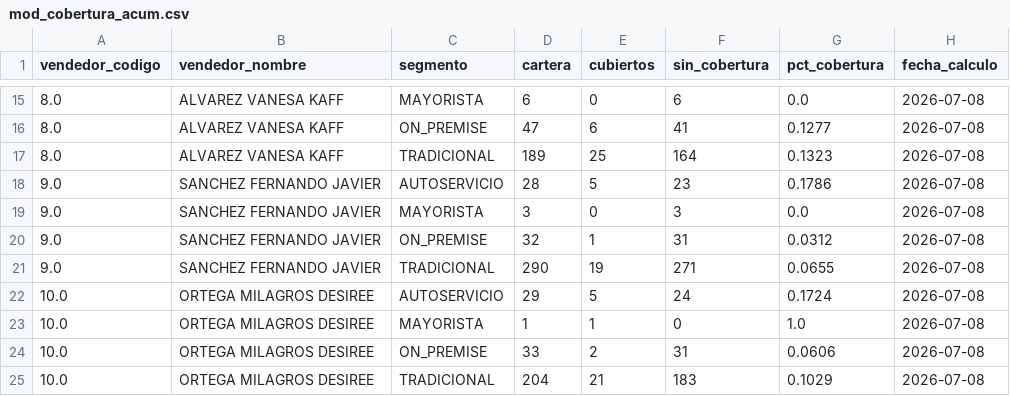
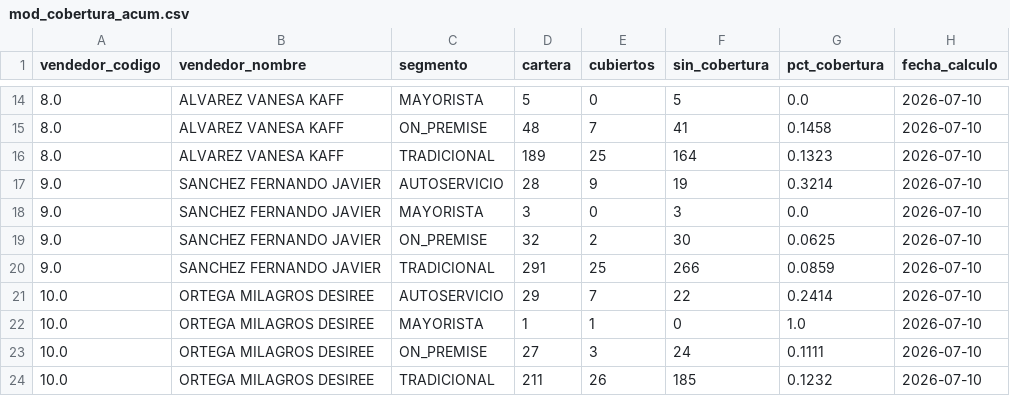
Before and after one commit to matiastorrespyp/orbit-matinal-penaflor, a CSV file: 04_DATASETS_ORBIT/mod_cobertura_acum.csv, drawn as a sheet; only a part is shown, gaps mark what is left out; the diff covers the shown part only.

```diff
--- a/04_DATASETS_ORBIT/mod_cobertura_acum.csv
+++ b/04_DATASETS_ORBIT/mod_cobertura_acum.csv
@@ -15,11 +14,11 @@
-8.0,ALVAREZ VANESA  KAFF,MAYORISTA,6,0,6,0.0,2026-07-08
-8.0,ALVAREZ VANESA  KAFF,ON_PREMISE,47,6,41,0.1277,2026-07-08
-8.0,ALVAREZ VANESA  KAFF,TRADICIONAL,189,25,164,0.1323,2026-07-08
-9.0,SANCHEZ FERNANDO JAVIER,AUTOSERVICIO,28,5,23,0.1786,2026-07-08
-9.0,SANCHEZ FERNANDO JAVIER,MAYORISTA,3,0,3,0.0,2026-07-08
-9.0,SANCHEZ FERNANDO JAVIER,ON_PREMISE,32,1,31,0.0312,2026-07-08
-9.0,SANCHEZ FERNANDO JAVIER,TRADICIONAL,290,19,271,0.0655,2026-07-08
-10.0,ORTEGA MILAGROS DESIREE,AUTOSERVICIO,29,5,24,0.1724,2026-07-08
-10.0,ORTEGA MILAGROS DESIREE,MAYORISTA,1,1,0,1.0,2026-07-08
-10.0,ORTEGA MILAGROS DESIREE,ON_PREMISE,33,2,31,0.0606,2026-07-08
-10.0,ORTEGA MILAGROS DESIREE,TRADICIONAL,204,21,183,0.1029,2026-07-08
+8.0,ALVAREZ VANESA  KAFF,MAYORISTA,5,0,5,0.0,2026-07-10
+8.0,ALVAREZ VANESA  KAFF,ON_PREMISE,48,7,41,0.1458,2026-07-10
+8.0,ALVAREZ VANESA  KAFF,TRADICIONAL,189,25,164,0.1323,2026-07-10
+9.0,SANCHEZ FERNANDO JAVIER,AUTOSERVICIO,28,9,19,0.3214,2026-07-10
+9.0,SANCHEZ FERNANDO JAVIER,MAYORISTA,3,0,3,0.0,2026-07-10
+9.0,SANCHEZ FERNANDO JAVIER,ON_PREMISE,32,2,30,0.0625,2026-07-10
+9.0,SANCHEZ FERNANDO JAVIER,TRADICIONAL,291,25,266,0.0859,2026-07-10
+10.0,ORTEGA MILAGROS DESIREE,AUTOSERVICIO,29,7,22,0.2414,2026-07-10
+10.0,ORTEGA MILAGROS DESIREE,MAYORISTA,1,1,0,1.0,2026-07-10
+10.0,ORTEGA MILAGROS DESIREE,ON_PREMISE,27,3,24,0.1111,2026-07-10
+10.0,ORTEGA MILAGROS DESIREE,TRADICIONAL,211,26,185,0.1232,2026-07-10
```
Also changed, not shown: 1 removed row and 41 edited cells elsewhere in this file, 04_DATASETS_ORBIT/mod_acciones_ranking.csv, 04_DATASETS_ORBIT/mod_ccc_segmento.csv, 17 other files.
